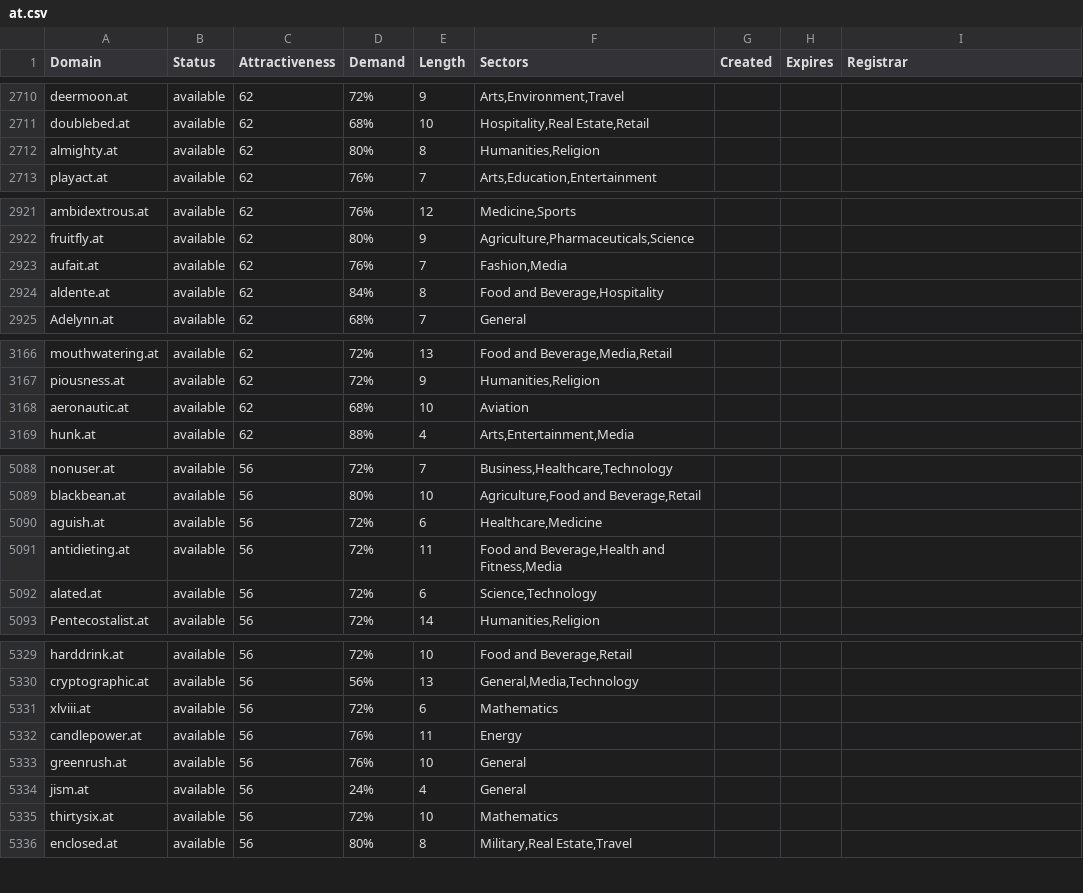
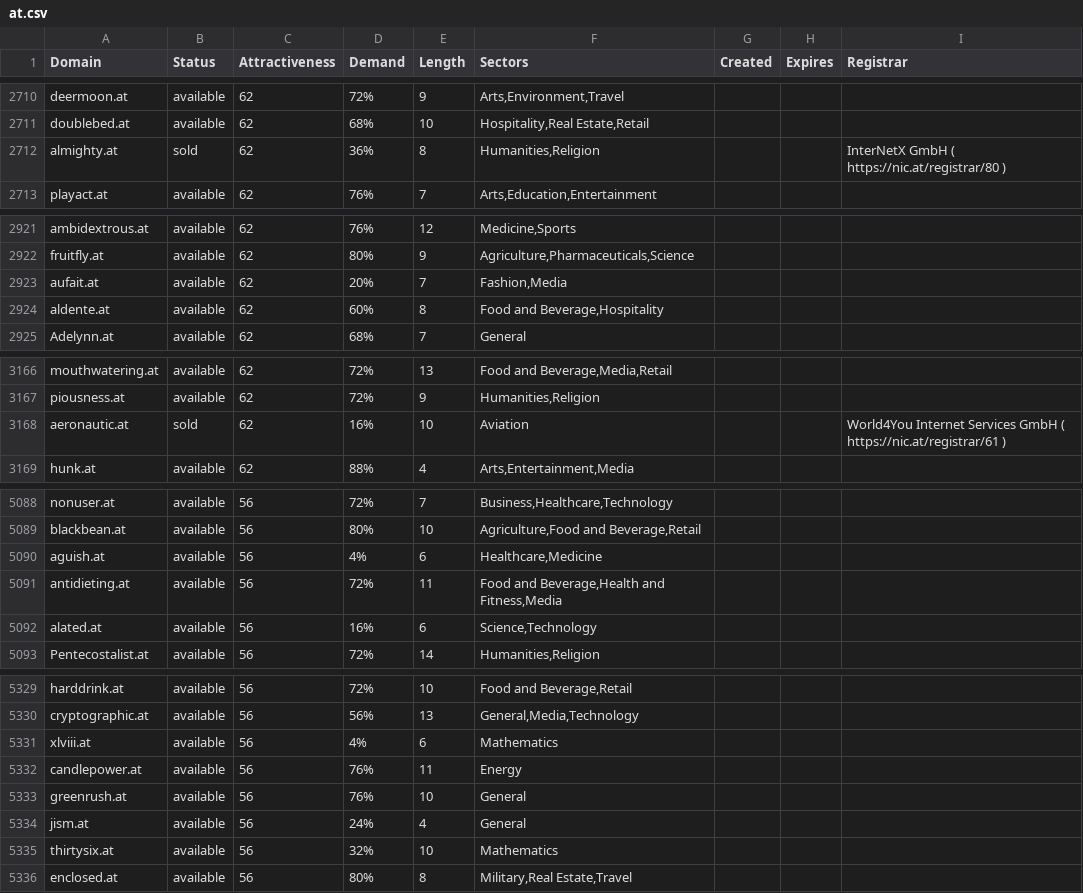
Before and after one commit to UniqueDomains/at-oneword-domains, a CSV file: at.csv, drawn as a sheet; only a part is shown, gaps mark what is left out; the diff covers the shown part only.

```diff
--- a/at.csv
+++ b/at.csv
@@ -2711,3 +2711,3 @@ deermoon.at,available,62,72%,9,"Arts,Environment,Travel",,,
 doublebed.at,available,62,68%,10,"Hospitality,Real Estate,Retail",,,
-almighty.at,available,62,80%,8,"Humanities,Religion",,,
+almighty.at,sold,62,36%,8,"Humanities,Religion",,,InterNetX GmbH ( https://nic.at/registrar/80 )
 playact.at,available,62,76%,7,"Arts,Education,Entertainment",,,
@@ -2922,4 +2922,4 @@ ambidextrous.at,available,62,76%,12,"Medicine,Sports",,,
 fruitfly.at,available,62,80%,9,"Agriculture,Pharmaceuticals,Science",,,
-aufait.at,available,62,76%,7,"Fashion,Media",,,
-aldente.at,available,62,84%,8,"Food and Beverage,Hospitality",,,
+aufait.at,available,62,20%,7,"Fashion,Media",,,
+aldente.at,available,62,60%,8,"Food and Beverage,Hospitality",,,
 Adelynn.at,available,62,68%,7,General,,,
@@ -3167,3 +3167,3 @@ mouthwatering.at,available,62,72%,13,"Food and Beverage,Media,Retail",,,
 piousness.at,available,62,72%,9,"Humanities,Religion",,,
-aeronautic.at,available,62,68%,10,Aviation,,,
+aeronautic.at,sold,62,16%,10,Aviation,,,World4You Internet Services GmbH ( https://nic.at/registrar/61 )
 hunk.at,available,62,88%,4,"Arts,Entertainment,Media",,,
@@ -5089,5 +5089,5 @@ nonuser.at,available,56,72%,7,"Business,Healthcare,Technology",,,
 blackbean.at,available,56,80%,10,"Agriculture,Food and Beverage,Retail",,,
-aguish.at,available,56,72%,6,"Healthcare,Medicine",,,
+aguish.at,available,56,4%,6,"Healthcare,Medicine",,,
 antidieting.at,available,56,72%,11,"Food and Beverage,Health and Fitness,Media",,,
-alated.at,available,56,72%,6,"Science,Technology",,,
+alated.at,available,56,16%,6,"Science,Technology",,,
 Pentecostalist.at,available,56,72%,14,"Humanities,Religion",,,
@@ -5330,3 +5330,3 @@ harddrink.at,available,56,72%,10,"Food and Beverage,Retail",,,
 cryptographic.at,available,56,56%,13,"General,Media,Technology",,,
-xlviii.at,available,56,72%,6,Mathematics,,,
+xlviii.at,available,56,4%,6,Mathematics,,,
 candlepower.at,available,56,76%,11,Energy,,,
@@ -5334,3 +5334,3 @@ greenrush.at,available,56,76%,10,General,,,
 jism.at,available,56,24%,4,General,,,
-thirtysix.at,available,56,72%,10,Mathematics,,,
+thirtysix.at,available,56,32%,10,Mathematics,,,
 enclosed.at,available,56,80%,8,"Military,Real Estate,Travel",,,
```
Also changed, not shown: 109 edited cells elsewhere in this file, 2 other files.
